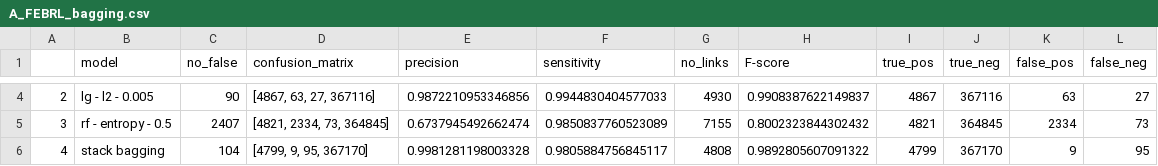
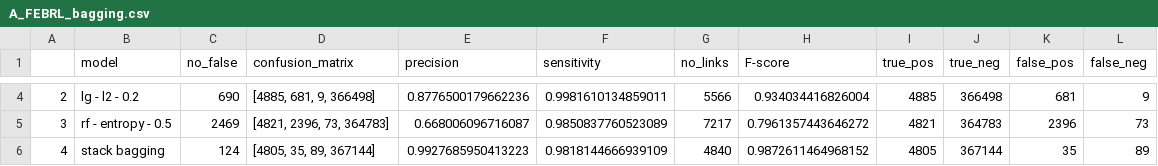
Before and after one commit to ipopravko3/CS6250-FinalProject, a CSV file: output/febrl_csv/A_FEBRL_bagging.csv, drawn as a sheet; only a part is shown, gaps mark what is left out; the diff covers the shown part only.

```diff
--- a/output/febrl_csv/A_FEBRL_bagging.csv
+++ b/output/febrl_csv/A_FEBRL_bagging.csv
@@ -4,3 +4,3 @@
-2,lg - l2 - 0.005,90,"[4867, 63, 27, 367116]",0.9872210953346856,0.9944830404577033,4930,0.9908387622149837,4867,367116,63,27
-3,rf - entropy - 0.5,2407,"[4821, 2334, 73, 364845]",0.6737945492662474,0.9850837760523089,7155,0.8002323844302432,4821,364845,2334,73
-4,stack bagging,104,"[4799, 9, 95, 367170]",0.9981281198003328,0.9805884756845117,4808,0.9892805607091322,4799,367170,9,95
+2,lg - l2 - 0.2,690,"[4885, 681, 9, 366498]",0.8776500179662236,0.9981610134859011,5566,0.934034416826004,4885,366498,681,9
+3,rf - entropy - 0.5,2469,"[4821, 2396, 73, 364783]",0.668006096716087,0.9850837760523089,7217,0.7961357443646272,4821,364783,2396,73
+4,stack bagging,124,"[4805, 35, 89, 367144]",0.9927685950413223,0.9818144666939109,4840,0.9872611464968152,4805,367144,35,89
```
Also changed, not shown: 22 edited cells elsewhere in this file, output/febrl_csv/A_FEBRL_falses.csv, output/febrl_csv/A_FEBRL_fscore.csv, 8 other files.
